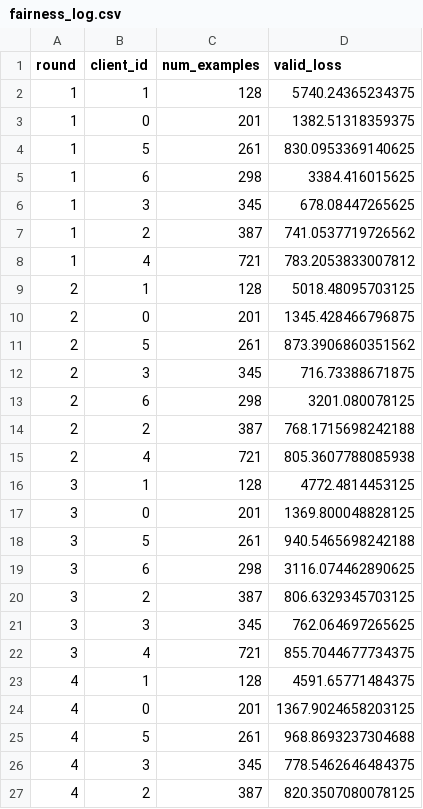
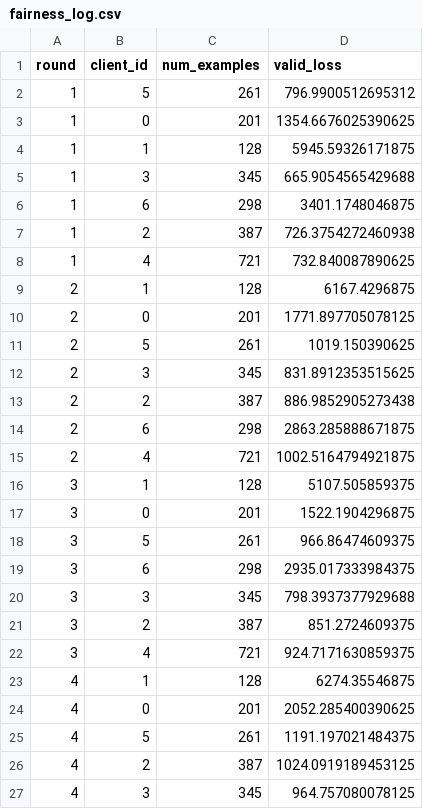
Before and after one commit to VirginiaFoschi/AI_ETHICS_Proj_Foschi_Triulzi, a CSV file: FL/pp_results/model_federated_avail_size_correlated_q5p0/fairness_log.csv, drawn as a sheet; only a part is shown; the diff covers the shown part only.

```diff
--- a/FL/pp_results/model_federated_avail_size_correlated_q5p0/fairness_log.csv
+++ b/FL/pp_results/model_federated_avail_size_correlated_q5p0/fairness_log.csv
@@ -1,27 +1,27 @@
 round,client_id,num_examples,valid_loss
-1,1,128,5740.24365234375
-1,0,201,1382.51318359375
-1,5,261,830.0953369140625
-1,6,298,3384.416015625
-1,3,345,678.08447265625
-1,2,387,741.0537719726562
-1,4,721,783.2053833007812
-2,1,128,5018.48095703125
-2,0,201,1345.428466796875
-2,5,261,873.3906860351562
-2,3,345,716.73388671875
-2,6,298,3201.080078125
-2,2,387,768.1715698242188
-2,4,721,805.3607788085938
-3,1,128,4772.4814453125
-3,0,201,1369.800048828125
-3,5,261,940.5465698242188
-3,6,298,3116.074462890625
-3,2,387,806.6329345703125
-3,3,345,762.064697265625
-3,4,721,855.7044677734375
-4,1,128,4591.65771484375
-4,0,201,1367.9024658203125
-4,5,261,968.8693237304688
-4,3,345,778.5462646484375
-4,2,387,820.3507080078125
+1,5,261,796.9900512695312
+1,0,201,1354.6676025390625
+1,1,128,5945.59326171875
+1,3,345,665.9054565429688
+1,6,298,3401.1748046875
+1,2,387,726.3754272460938
+1,4,721,732.840087890625
+2,1,128,6167.4296875
+2,0,201,1771.897705078125
+2,5,261,1019.150390625
+2,3,345,831.8912353515625
+2,2,387,886.9852905273438
+2,6,298,2863.285888671875
+2,4,721,1002.5164794921875
+3,1,128,5107.505859375
+3,0,201,1522.1904296875
+3,5,261,966.86474609375
+3,6,298,2935.017333984375
+3,3,345,798.3937377929688
+3,2,387,851.2724609375
+3,4,721,924.7171630859375
+4,1,128,6274.35546875
+4,0,201,2052.285400390625
+4,5,261,1191.197021484375
+4,2,387,1024.0919189453125
+4,3,345,964.757080078125
```
Also changed, not shown: 12 added rows, 12 removed rows and 32 edited cells elsewhere in this file, FL/pp_results/model_federated_avail_size_correlated_q0p0/fairness_log.csv, FL/pp_results/model_federated_avail_size_correlated_q0p0/participation_log.csv, 22 other files.
